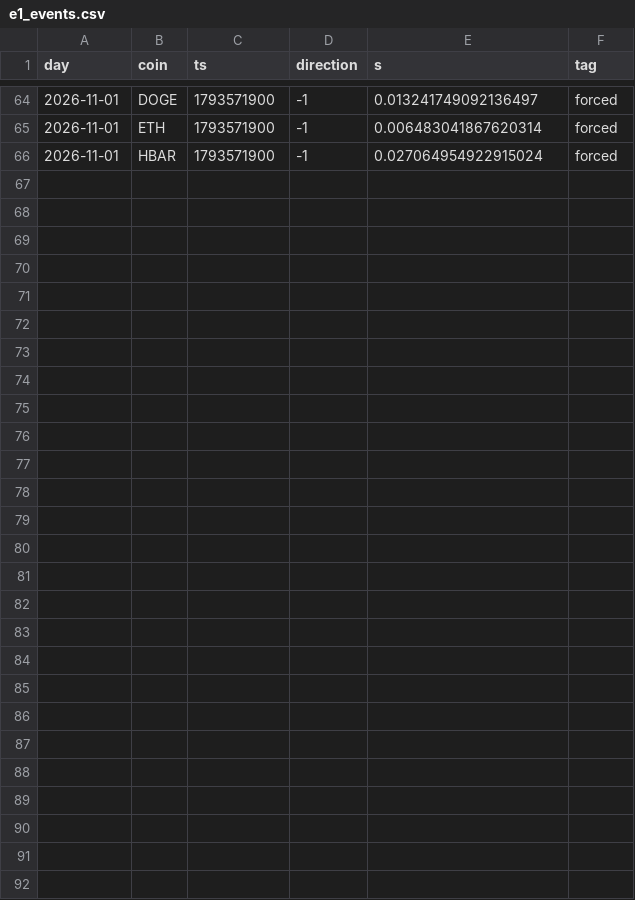
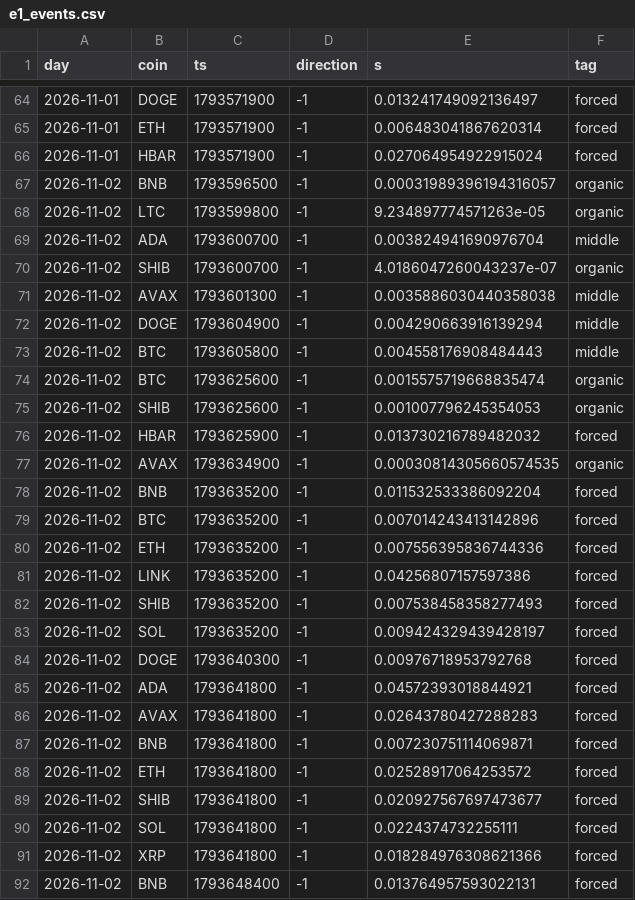
Before and after one commit to 7rido/espero-trading-harness-wip-claude-ds-revision-v1.1, a CSV file: research/e1_events.csv, drawn as a sheet; only a part is shown, gaps mark what is left out; the diff names each change by its address in the sheet, - before the commit and + after, or states it on an @@ line.

Commit message:
data: E1 events for 2026-11-02

```diff
--- a/research/e1_events.csv
+++ b/research/e1_events.csv
+row 67: 2026-11-02 | BNB | 1793596500 | -1 | 0.00031989396194316057 | organic
+row 68: 2026-11-02 | LTC | 1793599800 | -1 | 9.234897774571263e-05 | organic
+row 69: 2026-11-02 | ADA | 1793600700 | -1 | 0.003824941690976704 | middle
+row 70: 2026-11-02 | SHIB | 1793600700 | -1 | 4.0186047260043237e-07 | organic
+row 71: 2026-11-02 | AVAX | 1793601300 | -1 | 0.0035886030440358038 | middle
+row 72: 2026-11-02 | DOGE | 1793604900 | -1 | 0.004290663916139294 | middle
+row 73: 2026-11-02 | BTC | 1793605800 | -1 | 0.004558176908484443 | middle
+row 74: 2026-11-02 | BTC | 1793625600 | -1 | 0.0015575719668835474 | organic
+row 75: 2026-11-02 | SHIB | 1793625600 | -1 | 0.001007796245354053 | organic
+row 76: 2026-11-02 | HBAR | 1793625900 | -1 | 0.013730216789482032 | forced
+row 77: 2026-11-02 | AVAX | 1793634900 | -1 | 0.00030814305660574535 | organic
+row 78: 2026-11-02 | BNB | 1793635200 | -1 | 0.011532533386092204 | forced
+row 79: 2026-11-02 | BTC | 1793635200 | -1 | 0.007014243413142896 | forced
+row 80: 2026-11-02 | ETH | 1793635200 | -1 | 0.007556395836744336 | forced
+row 81: 2026-11-02 | LINK | 1793635200 | -1 | 0.04256807157597386 | forced
+row 82: 2026-11-02 | SHIB | 1793635200 | -1 | 0.007538458358277493 | forced
+row 83: 2026-11-02 | SOL | 1793635200 | -1 | 0.009424329439428197 | forced
+row 84: 2026-11-02 | DOGE | 1793640300 | -1 | 0.00976718953792768 | forced
+row 85: 2026-11-02 | ADA | 1793641800 | -1 | 0.04572393018844921 | forced
+row 86: 2026-11-02 | AVAX | 1793641800 | -1 | 0.02643780427288283 | forced
+row 87: 2026-11-02 | BNB | 1793641800 | -1 | 0.007230751114069871 | forced
+row 88: 2026-11-02 | ETH | 1793641800 | -1 | 0.02528917064253572 | forced
+row 89: 2026-11-02 | SHIB | 1793641800 | -1 | 0.020927567697473677 | forced
+row 90: 2026-11-02 | SOL | 1793641800 | -1 | 0.0224374732255111 | forced
+row 91: 2026-11-02 | XRP | 1793641800 | -1 | 0.018284976308621366 | forced
+row 92: 2026-11-02 | BNB | 1793648400 | -1 | 0.013764957593022131 | forced
```
Also changed, not shown: 3 other files.
